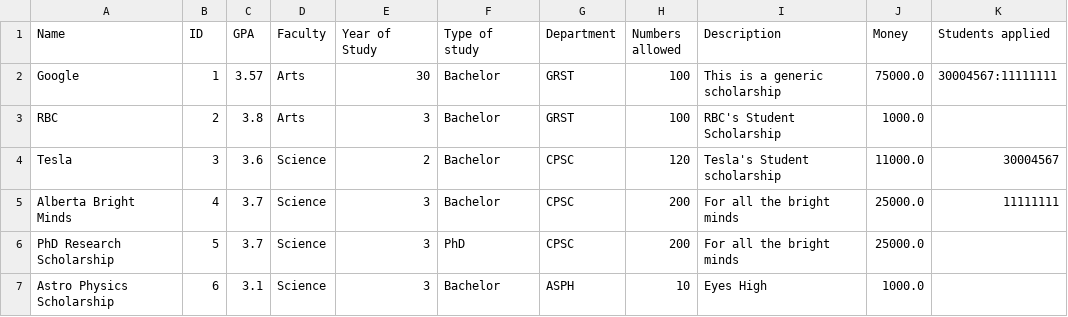
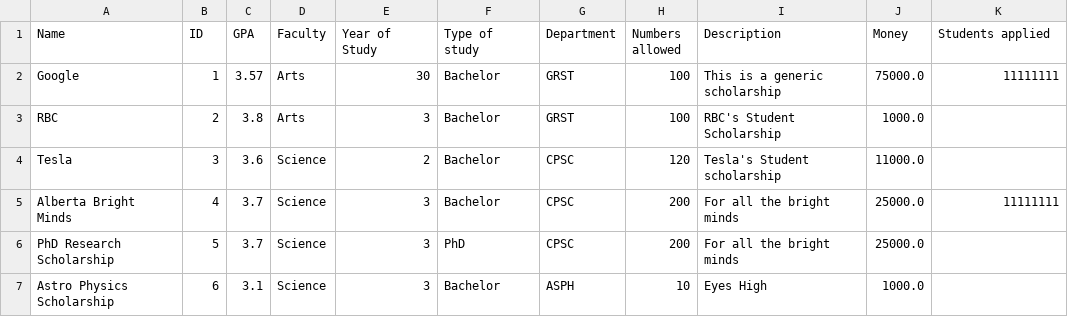
Before and after one commit to stevekhanna/Scholarship---Java, a CSV file: src/data/scholarships.csv, drawn as a sheet.

Commit message:
Added lists for scholarships for students

```diff
--- a/src/data/scholarships.csv
+++ b/src/data/scholarships.csv
@@ -1,5 +1,5 @@
 Name,ID,GPA,Faculty,Year of Study,Type of study,Department,Numbers allowed,Description,Money,Students applied
-Google,1,3.57,Arts,30,Bachelor,GRST,100,This is a generic scholarship,75000.0,30004567:11111111
+Google,1,3.57,Arts,30,Bachelor,GRST,100,This is a generic scholarship,75000.0,11111111
 RBC,2,3.8,Arts,3,Bachelor,GRST,100,RBC's Student Scholarship,1000.0
-Tesla,3,3.6,Science,2,Bachelor,CPSC,120,Tesla's Student scholarship,11000.0,30004567
+Tesla,3,3.6,Science,2,Bachelor,CPSC,120,Tesla's Student scholarship,11000.0
 Alberta Bright Minds,4,3.7,Science,3,Bachelor,CPSC,200,For all the bright minds,25000.0,11111111
```
Also changed, not shown: src/data/students.csv, 6 other files.
